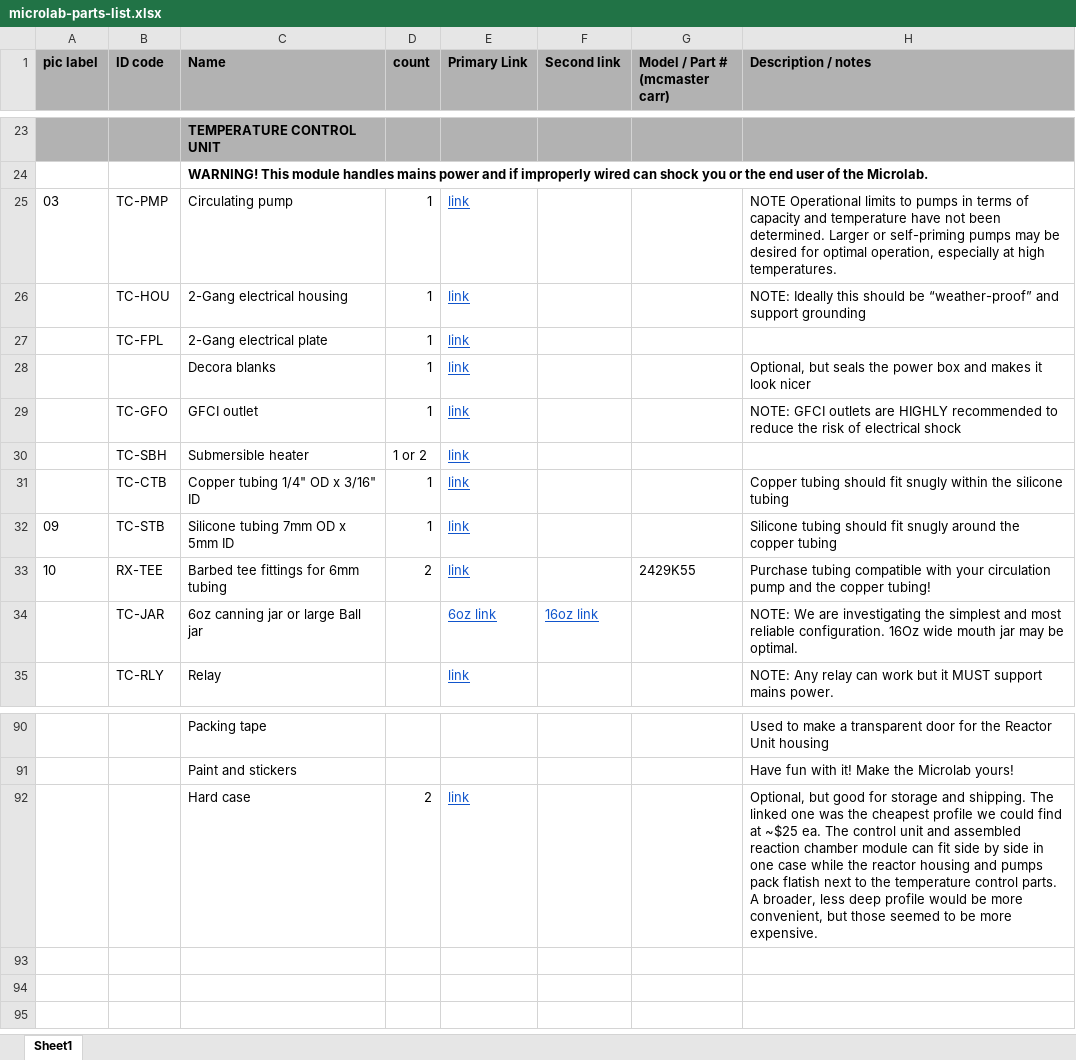
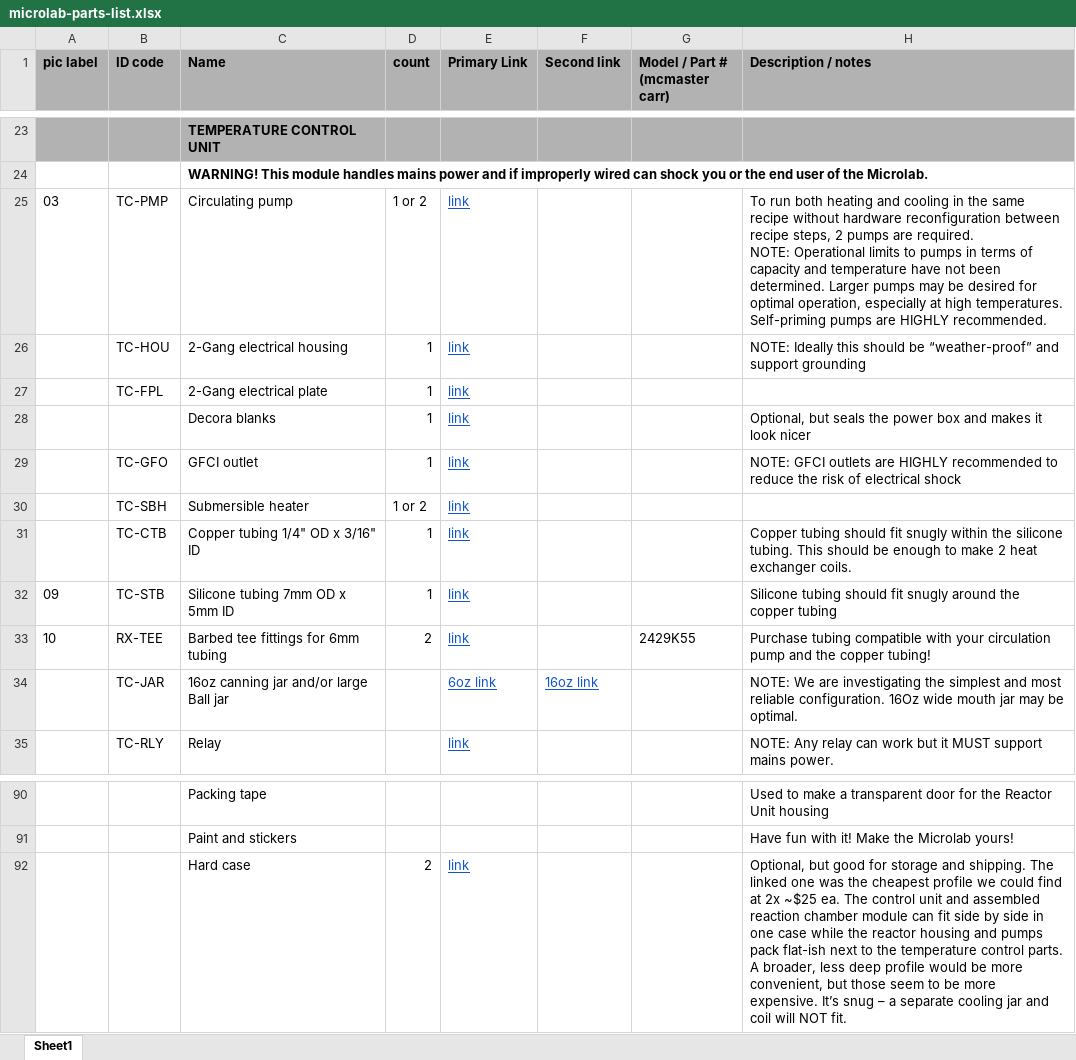
Before and after one commit to FourThievesVinegar/solderless-microlab, an Excel workbook: docs/microlab-parts-list.xlsx, sheet Sheet1, drawn as a sheet; only a part is shown, gaps mark what is left out; values as stored, in another font and other column widths than the file's, no borders; charts and pictures and conditional formats not drawn; ↵ is a line break in a cell; the diff names each change by its address in the sheet, - before the commit and + after, or states it on an @@ line.

Commit message:
Updated parts list and docs

```diff
--- a/docs/microlab-parts-list.xlsx (sheet Sheet1)
+++ b/docs/microlab-parts-list.xlsx (sheet Sheet1)
-D25 (count): 1
+D25 (count): 1 or 2
-H25 (Description / notes): NOTE Operational limits to pumps in terms of capacity and temperature have not been determined. Larger or self-priming pumps may be desired for optimal operation, especially at high temperatures.
+H25 (Description / notes): To run both heating and cooling in the same recipe without hardware reconfiguration between recipe steps, 2 pumps are required. ↵ NOTE: Operational limits to pumps in terms of capacity and temperature have not been determined. Larger pumps may be desired for optimal operation, especially at high temperatures. Self-priming pumps are HIGHLY recommended.
-H31 (Description / notes): …the silicone tubing
+H31 (Description / notes): …the silicone tubing. This should be enough to make 2 heat exchanger coils.
-C34 (Name): 6oz canning jar or large Ball jar
+C34 (Name): 16oz canning jar and/or large Ball jar
-H92 (Description / notes): …find at ~$25 ea. The control unit and assembled reaction chamber module can fit side by side in one case while the reactor housing and pumps pack flatish next to the temperature control parts. A broader, less deep profile would be more convenient, but those seemed to be more expensive.
+H92 (Description / notes): …find at 2x ~$25 ea. The control unit and assembled reaction chamber module can fit side by side in one case while the reactor housing and pumps pack flat-ish next to the temperature control parts. A broader, less deep profile would be more convenient, but those seem to be more expensive. It’s snug – a separate cooling jar and coil will NOT fit.
```
Also changed, not shown: 3 other files.
